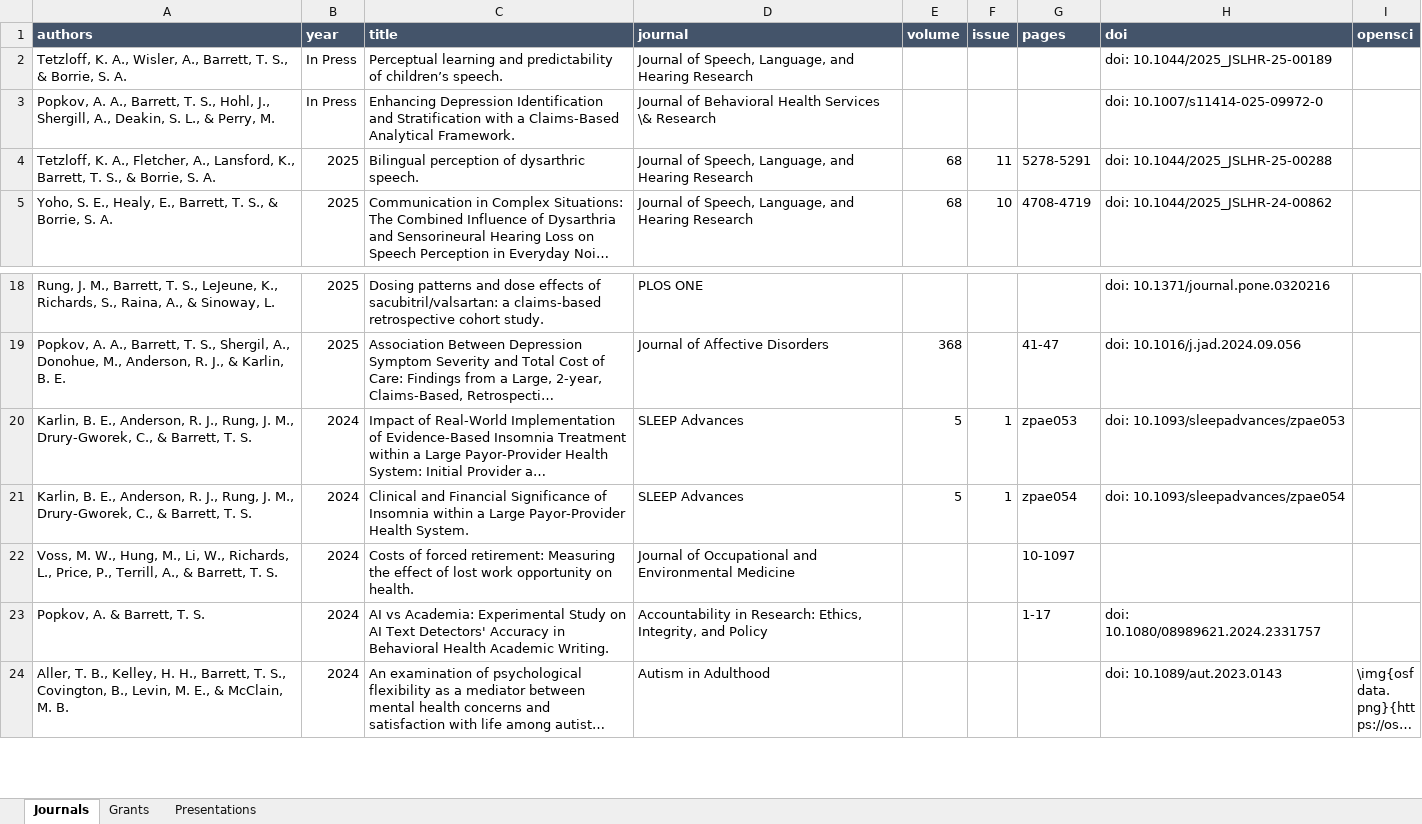
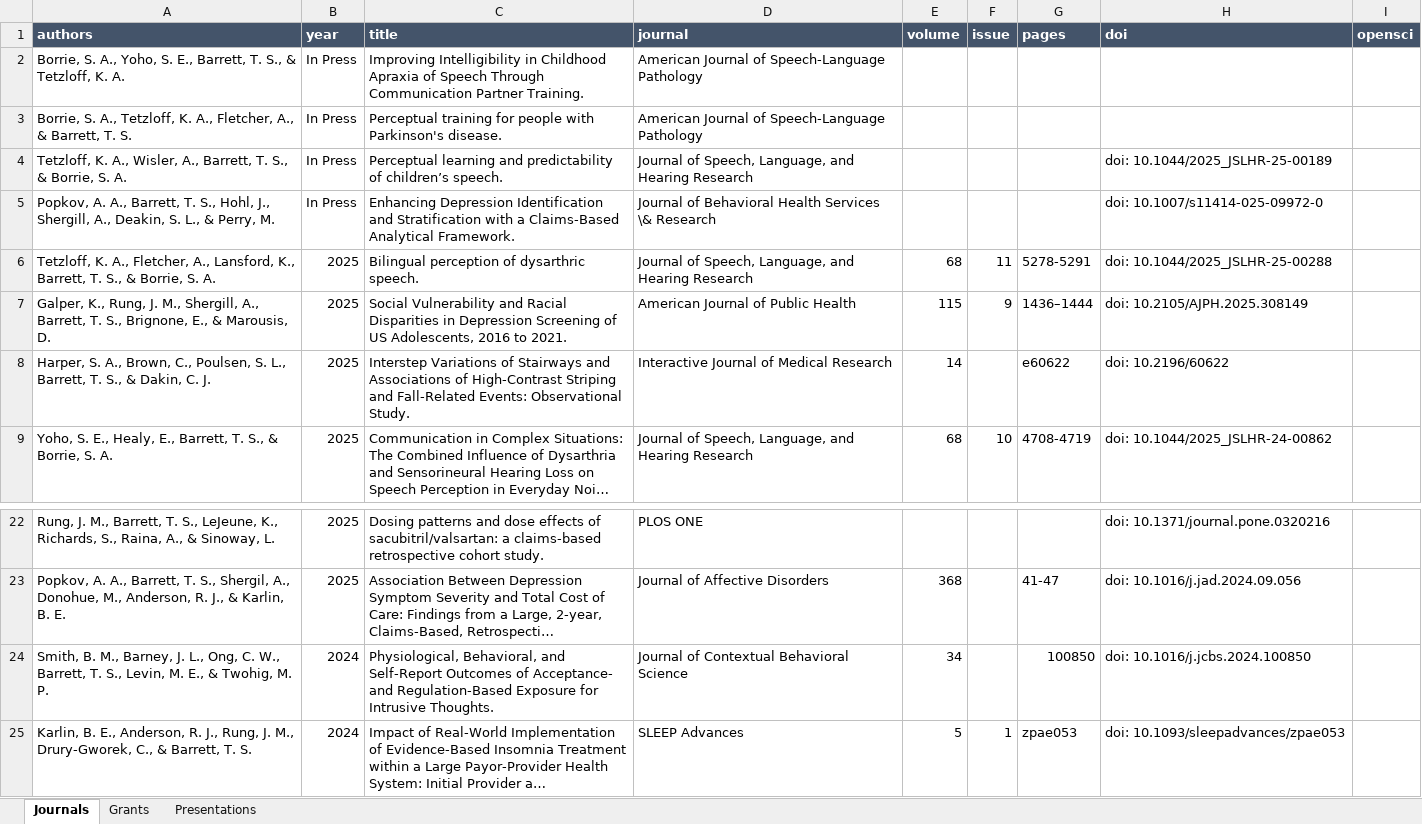
Before and after one commit to TysonStanley/tysonstanley.github.io, an Excel workbook: assets/CV/pubs.xlsx, sheet Journals, drawn as a sheet; only a part is shown, gaps mark what is left out; the shorter side is filled out with more unchanged rows; long unchanged cells end in …; values as stored, in another font and other column widths than the file's, no borders; the diff names each change by its address in the sheet, - before the commit and + after, or states it on an @@ line.

```diff
--- a/assets/CV/pubs.xlsx (sheet Journals)
+++ b/assets/CV/pubs.xlsx (sheet Journals)
+row 2: Borrie, S. A., Yoho, S. E., Barrett, T. S., & Tetzloff, K. A. | In Press | Improving Intelligibility in Childhood Apraxia of Speech Through Communication Partner Training. | American Journal of Speech-Language Pathology
+row 3: Borrie, S. A., Tetzloff, K. A., Fletcher, A., & Barrett, T. S. | In Press | Perceptual training for people with Parkinson's disease. | American Journal of Speech-Language Pathology
+row 7: Galper, K., Rung, J. M., Shergill, A., Barrett, T. S., Brignone, E., & Marousis, D. | 2025 | Social Vulnerability and Racial Disparities in Depression Screening of US Adolescents, 2016 to 2021. | American Journal of Public Health | 115 | 9 | 1436–1444 | doi: 10.2105/AJPH.2025.308149
+row 8: Harper, S. A., Brown, C., Poulsen, S. L., Barrett, T. S., & Dakin, C. J. | 2025 | Interstep Variations of Stairways and Associations of High-Contrast Striping and Fall-Related Events: Observational Study. | Interactive Journal of Medical Research | 14 |  | e60622 | doi: 10.2196/60622
+row 24: Smith, B. M., Barney, J. L., Ong, C. W., Barrett, T. S., Levin, M. E., & Twohig, M. P. | 2024 | Physiological, Behavioral, and Self-Report Outcomes of Acceptance- and Regulation-Based Exposure for Intrusive Thoughts. | Journal of Contextual Behavioral Science | 34 |  | 100850 | doi: 10.1016/j.jcbs.2024.100850
```
Also changed, not shown: 4 other files.
